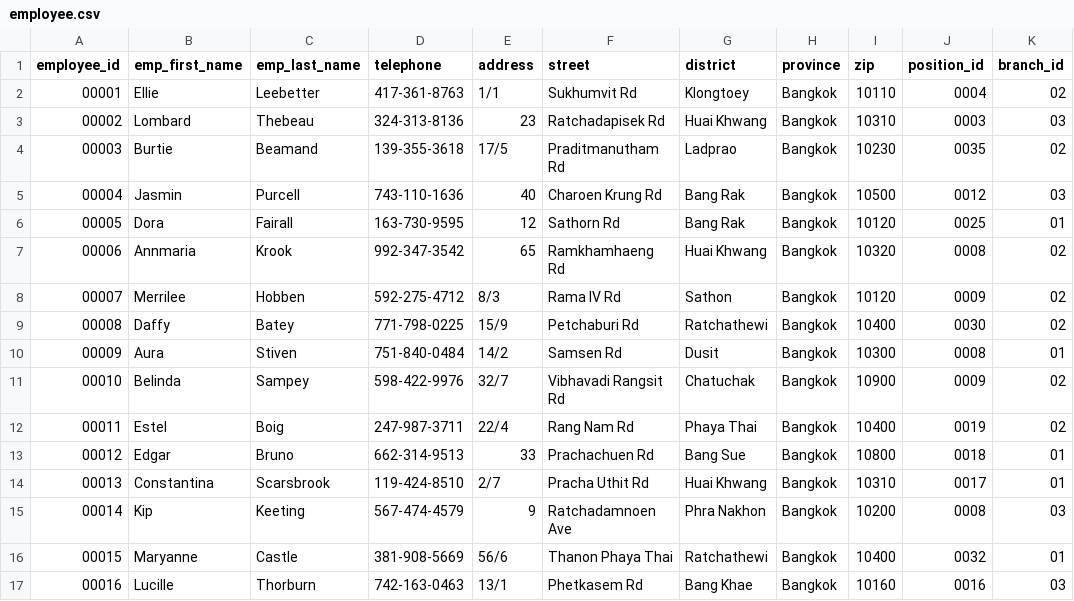
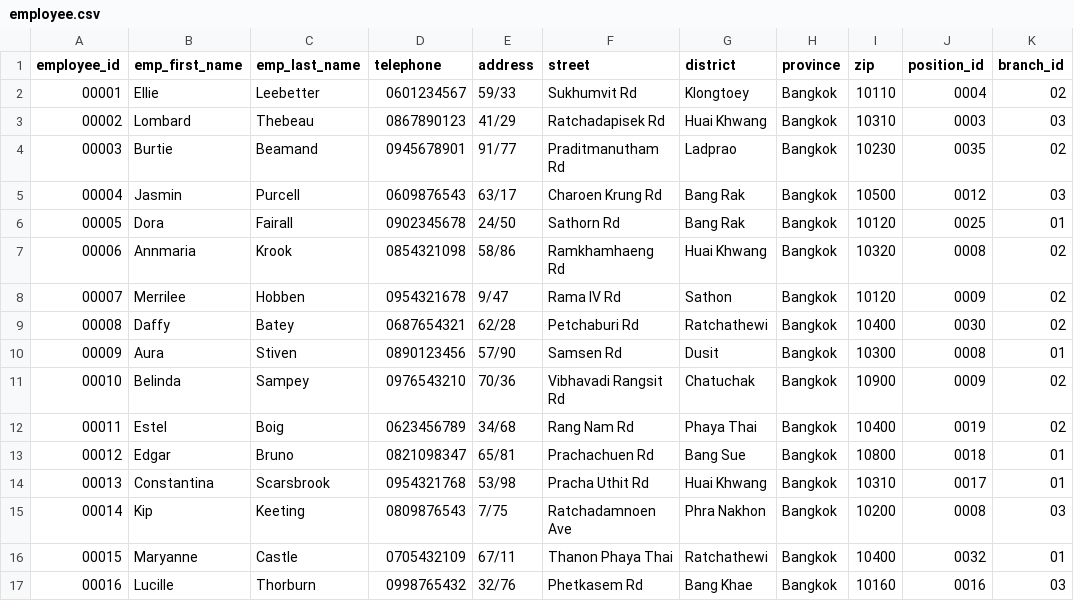
Before and after one commit to punnnnnnnnn/DB-IKEA, a CSV file: mockdata/employee.csv, drawn as a sheet; only a part is shown; the diff covers the shown part only.

Commit message:
edit employee

```diff
--- a/mockdata/employee.csv
+++ b/mockdata/employee.csv
@@ -1,17 +1,17 @@
 employee_id,emp_first_name,emp_last_name,telephone,address,street,district,province,zip,position_id,branch_id
-00001,Ellie,Leebetter,417-361-8763,1/1, Sukhumvit Rd,Klongtoey,Bangkok,10110,0004,02
-00002,Lombard,Thebeau,324-313-8136,23, Ratchadapisek Rd,Huai Khwang,Bangkok,10310,0003,03
-00003,Burtie,Beamand,139-355-3618,17/5, Praditmanutham Rd,Ladprao,Bangkok,10230,0035,02
-00004,Jasmin,Purcell,743-110-1636,40, Charoen Krung Rd,Bang Rak,Bangkok,10500,0012,03
-00005,Dora,Fairall,163-730-9595,12, Sathorn Rd,Bang Rak,Bangkok,10120,0025,01
-00006,Annmaria,Krook,992-347-3542,65, Ramkhamhaeng Rd,Huai Khwang,Bangkok,10320,0008,02
-00007,Merrilee,Hobben,592-275-4712,8/3, Rama IV Rd,Sathon,Bangkok,10120,0009,02
-00008,Daffy,Batey,771-798-0225,15/9, Petchaburi Rd,Ratchathewi,Bangkok,10400,0030,02
-00009,Aura,Stiven,751-840-0484,14/2, Samsen Rd,Dusit,Bangkok,10300,0008,01
-00010,Belinda,Sampey,598-422-9976,32/7, Vibhavadi Rangsit Rd,Chatuchak,Bangkok,10900,0009,02
-00011,Estel,Boig,247-987-3711,22/4, Rang Nam Rd,Phaya Thai,Bangkok,10400,0019,02
-00012,Edgar,Bruno,662-314-9513,33, Prachachuen Rd,Bang Sue,Bangkok,10800,0018,01
-00013,Constantina,Scarsbrook,119-424-8510,2/7, Pracha Uthit Rd,Huai Khwang,Bangkok,10310,0017,01
-00014,Kip,Keeting,567-474-4579,9, Ratchadamnoen Ave,Phra Nakhon,Bangkok,10200,0008,03
-00015,Maryanne,Castle,381-908-5669,56/6, Thanon Phaya Thai,Ratchathewi,Bangkok,10400,0032,01
-00016,Lucille,Thorburn,742-163-0463,13/1, Phetkasem Rd,Bang Khae,Bangkok,10160,0016,03
+00001,Ellie,Leebetter,0601234567,59/33, Sukhumvit Rd,Klongtoey,Bangkok,10110,0004,02
+00002,Lombard,Thebeau,0867890123,41/29, Ratchadapisek Rd,Huai Khwang,Bangkok,10310,0003,03
+00003,Burtie,Beamand,0945678901,91/77, Praditmanutham Rd,Ladprao,Bangkok,10230,0035,02
+00004,Jasmin,Purcell,0609876543,63/17, Charoen Krung Rd,Bang Rak,Bangkok,10500,0012,03
+00005,Dora,Fairall,0902345678,24/50, Sathorn Rd,Bang Rak,Bangkok,10120,0025,01
+00006,Annmaria,Krook,0854321098,58/86, Ramkhamhaeng Rd,Huai Khwang,Bangkok,10320,0008,02
+00007,Merrilee,Hobben,0954321678,9/47, Rama IV Rd,Sathon,Bangkok,10120,0009,02
+00008,Daffy,Batey,0687654321,62/28, Petchaburi Rd,Ratchathewi,Bangkok,10400,0030,02
+00009,Aura,Stiven,0890123456,57/90, Samsen Rd,Dusit,Bangkok,10300,0008,01
+00010,Belinda,Sampey,0976543210,70/36, Vibhavadi Rangsit Rd,Chatuchak,Bangkok,10900,0009,02
+00011,Estel,Boig,0623456789,34/68, Rang Nam Rd,Phaya Thai,Bangkok,10400,0019,02
+00012,Edgar,Bruno,0821098347,65/81, Prachachuen Rd,Bang Sue,Bangkok,10800,0018,01
+00013,Constantina,Scarsbrook,0954321768,53/98, Pracha Uthit Rd,Huai Khwang,Bangkok,10310,0017,01
+00014,Kip,Keeting,0809876543,7/75, Ratchadamnoen Ave,Phra Nakhon,Bangkok,10200,0008,03
+00015,Maryanne,Castle,0705432109,67/11, Thanon Phaya Thai,Ratchathewi,Bangkok,10400,0032,01
+00016,Lucille,Thorburn,0998765432,32/76, Phetkasem Rd,Bang Khae,Bangkok,10160,0016,03
```
Also changed, not shown: 168 edited cells elsewhere in this file.
